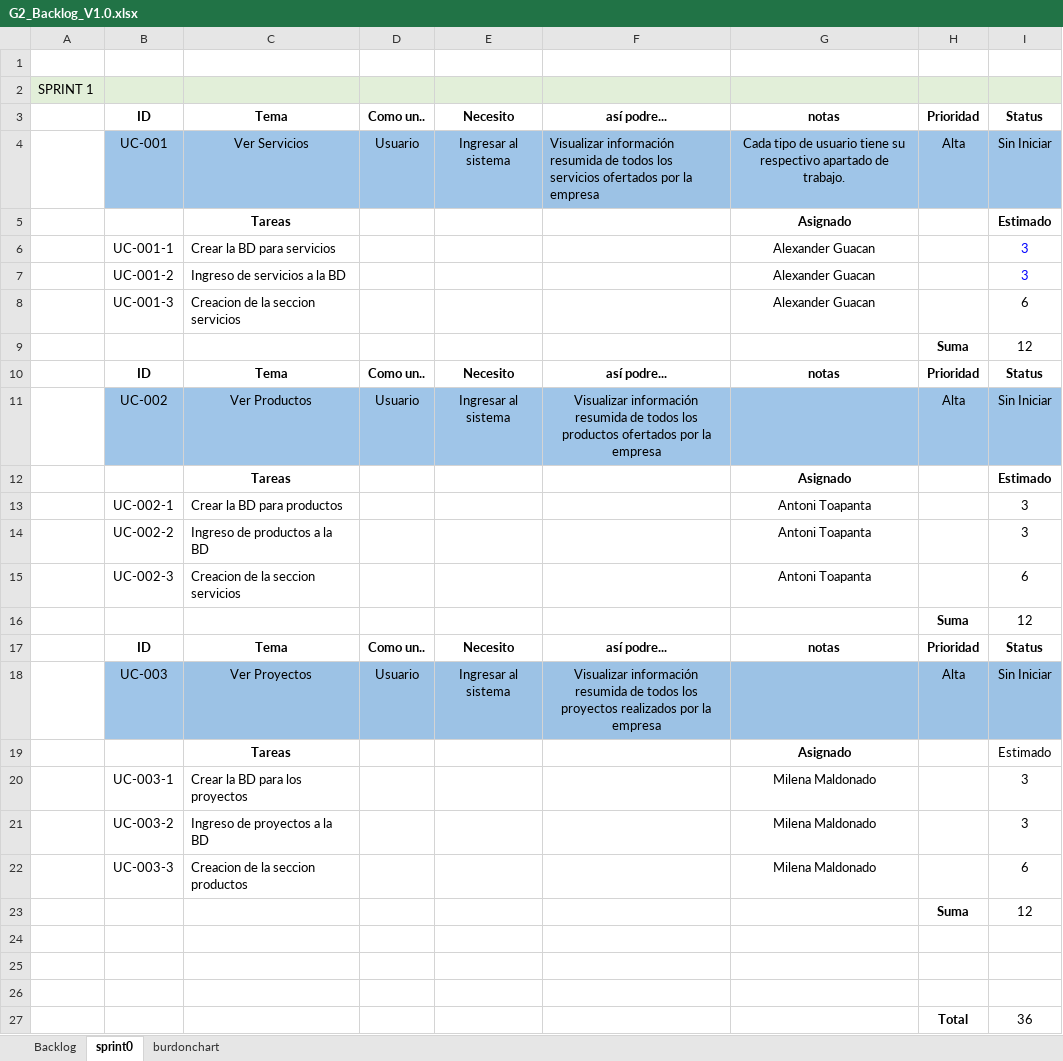
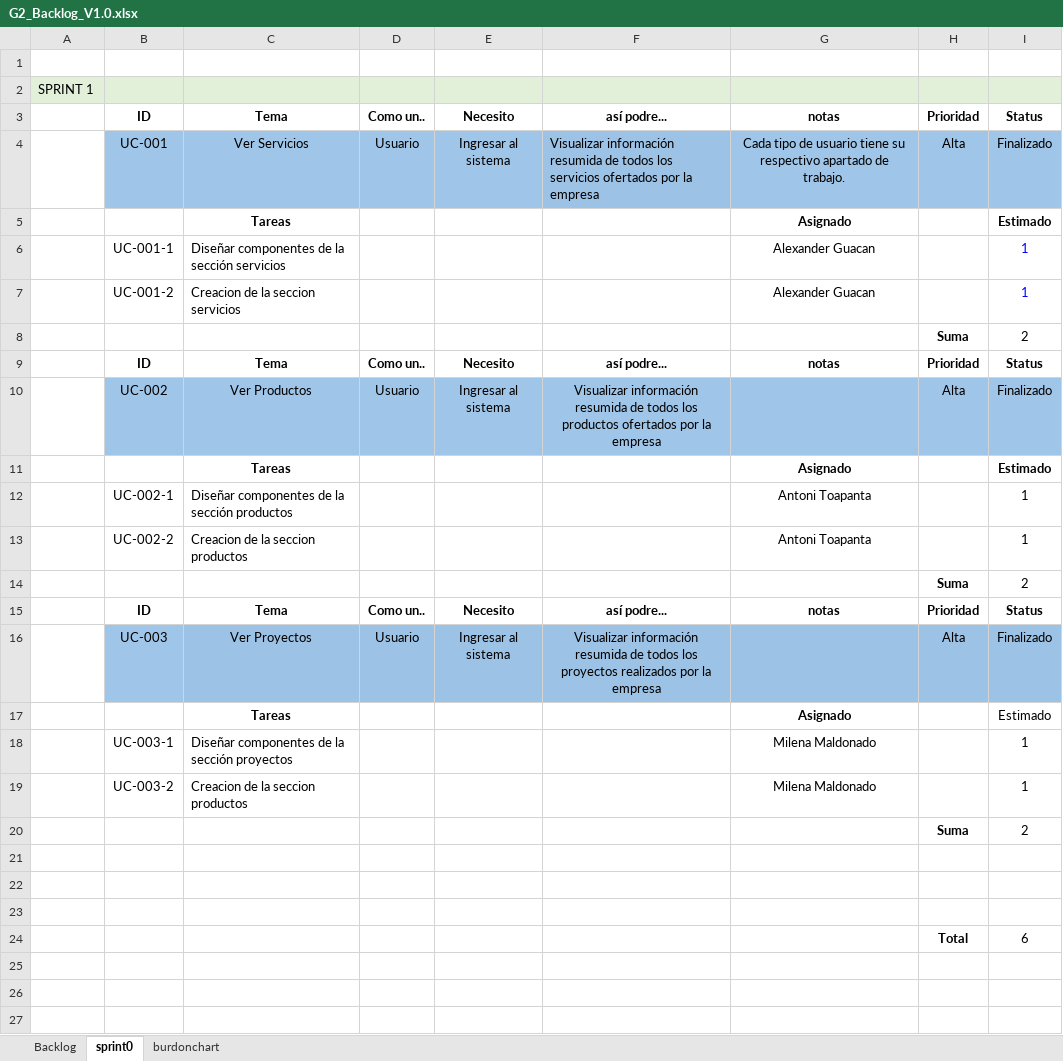
Before and after one commit to Antoni30/AntoniToapanta_14569_G2_IR, an Excel workbook: 01_Documentacion/09_Backlog/G2_Backlog_V1.0.xlsx, sheet sprint0, drawn as a sheet; values as stored, in another font and other column widths than the file's, no borders; removed rows and columns are numbered as before the commit, all else as after; the diff names each change by its address in the sheet, - before the commit and + after, or states it on an @@ line.

```diff
--- a/01_Documentacion/09_Backlog/G2_Backlog_V1.0.xlsx (sheet sprint0)
+++ b/01_Documentacion/09_Backlog/G2_Backlog_V1.0.xlsx (sheet sprint0)
-I4: Sin Iniciar
+I4: Finalizado
-C6: Crear la BD para servicios
+C6: Diseñar componentes de la sección servicios
-I6: 3
+I6: 1
-row 7:  | UC-001-2 | Ingreso de servicios a la BD |  |  |  | Alexander Guacan |  | 3
-B7: UC-001-3
+B7: UC-001-2
-I7: 6
+I7: 1
-I7 text colour: black
+I7 text colour: #0000FF
-I8: 12
+I8: 2
-I10: Sin Iniciar
+I10: Finalizado
-C12: Crear la BD para productos
+C12: Diseñar componentes de la sección productos
-I12:I13: 3
+I12:I13: 1
-C13: Ingreso de productos a la BD
+C13: Creacion de la seccion productos
-row 15:  | UC-002-3 | Creacion de la seccion servicios |  |  |  | Antoni Toapanta |  | 6
-I14: 12
+I14: 2
-I16: Sin Iniciar
+I16: Finalizado
-C18: Crear la BD para los proyectos
+C18: Diseñar componentes de la sección proyectos
-I18: 3
+I18: 1
-row 21:  | UC-003-2 | Ingreso de proyectos a la BD |  |  |  | Milena Maldonado |  | 3
-B19: UC-003-3
+B19: UC-003-2
-I19: 6
+I19: 1
-I20: 12
+I20: 2
-I24: 36
+I24: 6
```
Also changed, not shown: sheet burdonchart, charts or pictures.
